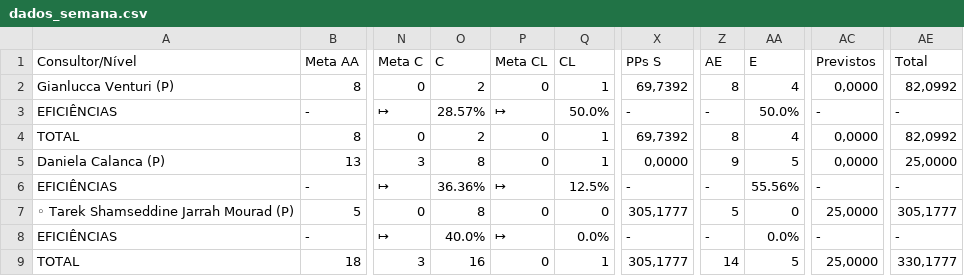
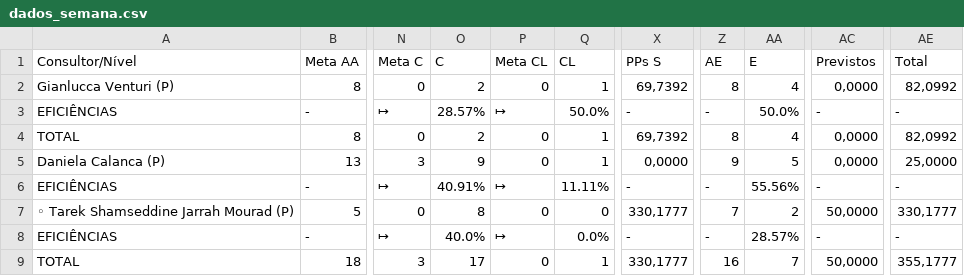
Before and after one commit to officew1goiania/gestaoavista2, a CSV file: dados_semana.csv, drawn as a sheet; only a part is shown, gaps mark what is left out; the diff names each change by its address in the sheet, - before the commit and + after, or states it on an @@ line.

```diff
--- a/dados_semana.csv
+++ b/dados_semana.csv
-O5 (C): 8
+O5 (C): 9
-O6 (C): 36.36%
+O6 (C): 40.91%
-Q6 (CL): 12.5%
+Q6 (CL): 11.11%
-X7 (PPs S): 305,1777
+X7 (PPs S): 330,1777
-Z7 (AE): 5
+Z7 (AE): 7
-AA7 (E): 0
+AA7 (E): 2
-AC7 (Previstos): 25,0000
+AC7 (Previstos): 50,0000
-AE7 (Total): 305,1777
+AE7 (Total): 330,1777
-AA8 (E): 0.0%
+AA8 (E): 28.57%
-O9 (C): 16
+O9 (C): 17
-X9 (PPs S): 305,1777
+X9 (PPs S): 330,1777
-Z9 (AE): 14
+Z9 (AE): 16
-AA9 (E): 5
+AA9 (E): 7
-AC9 (Previstos): 25,0000
+AC9 (Previstos): 50,0000
-AE9 (Total): 330,1777
+AE9 (Total): 355,1777
```
Also changed, not shown: dados_extraidos.csv, ranking_muapd.csv, 2 other files.
